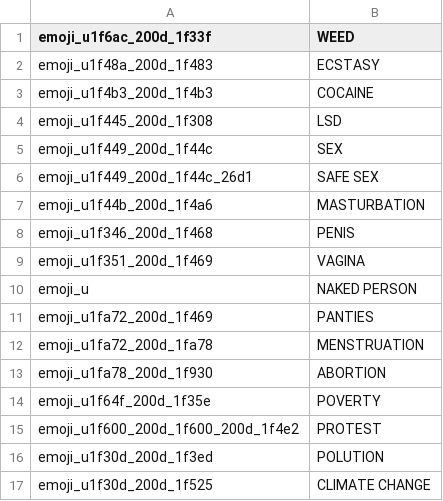
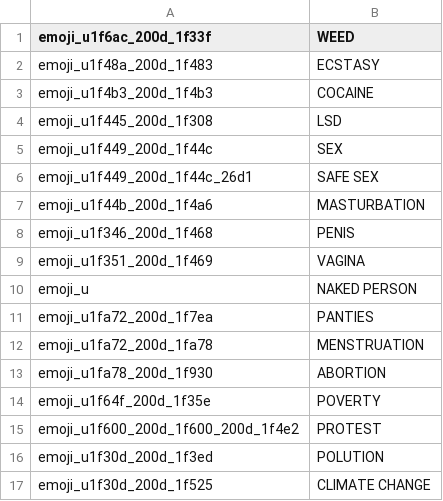
Before and after one commit to jakubvalenta/real-emoji, a CSV file: emoji.csv, drawn as a sheet; only a part is shown.

```diff
--- a/emoji.csv
+++ b/emoji.csv
@@ -10,3 +10,3 @@ emoji_u1f351_200d_1f469,VAGINA
 emoji_u,NAKED PERSON
-emoji_u1fa72_200d_1f469,PANTIES
+emoji_u1fa72_200d_1f7ea,PANTIES
 emoji_u1fa72_200d_1fa78,MENSTRUATION
```
Also changed, not shown: 1 other file.
